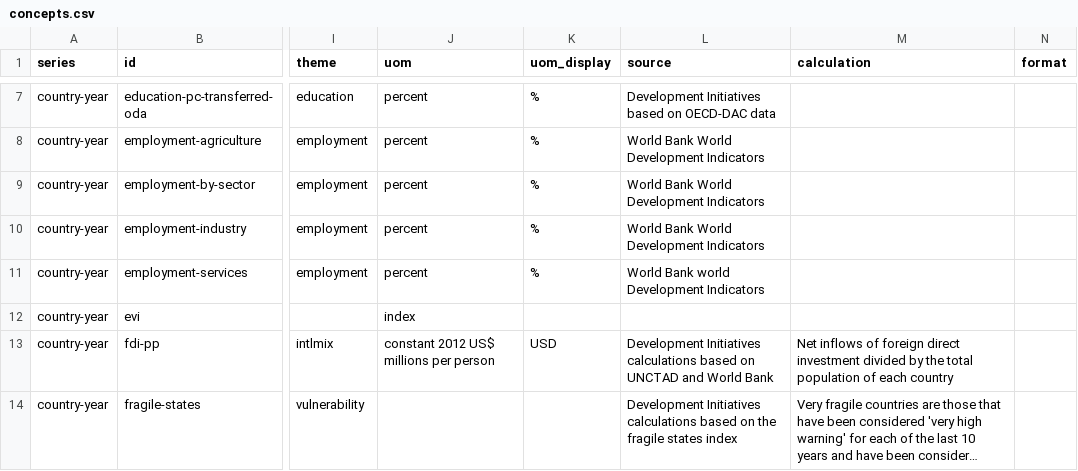
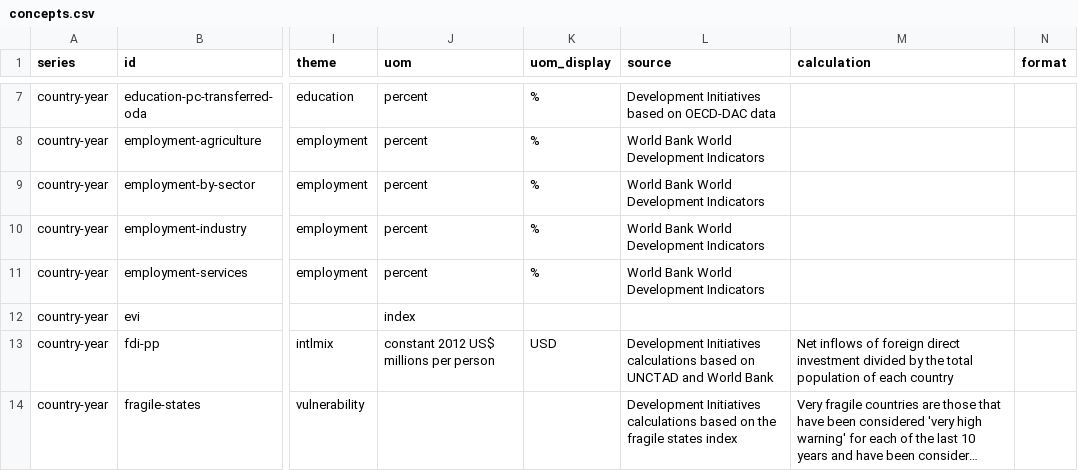
Before and after one commit to jenclaydon/digital-platform, a CSV file: concepts.csv, drawn as a sheet; only a part is shown, gaps mark what is left out; long unchanged cells end in …; the diff names each change by its address in the sheet, - before the commit and + after, or states it on an @@ line.

Commit message:
Revert "world"
This reverts commit d3a2e80df2878b403103cbc77b664f6e38095b60.

```diff
--- a/concepts.csv
+++ b/concepts.csv
-L11 (source): World Bank world Development Indicators
+L11 (source): World Bank World Development Indicators
```
